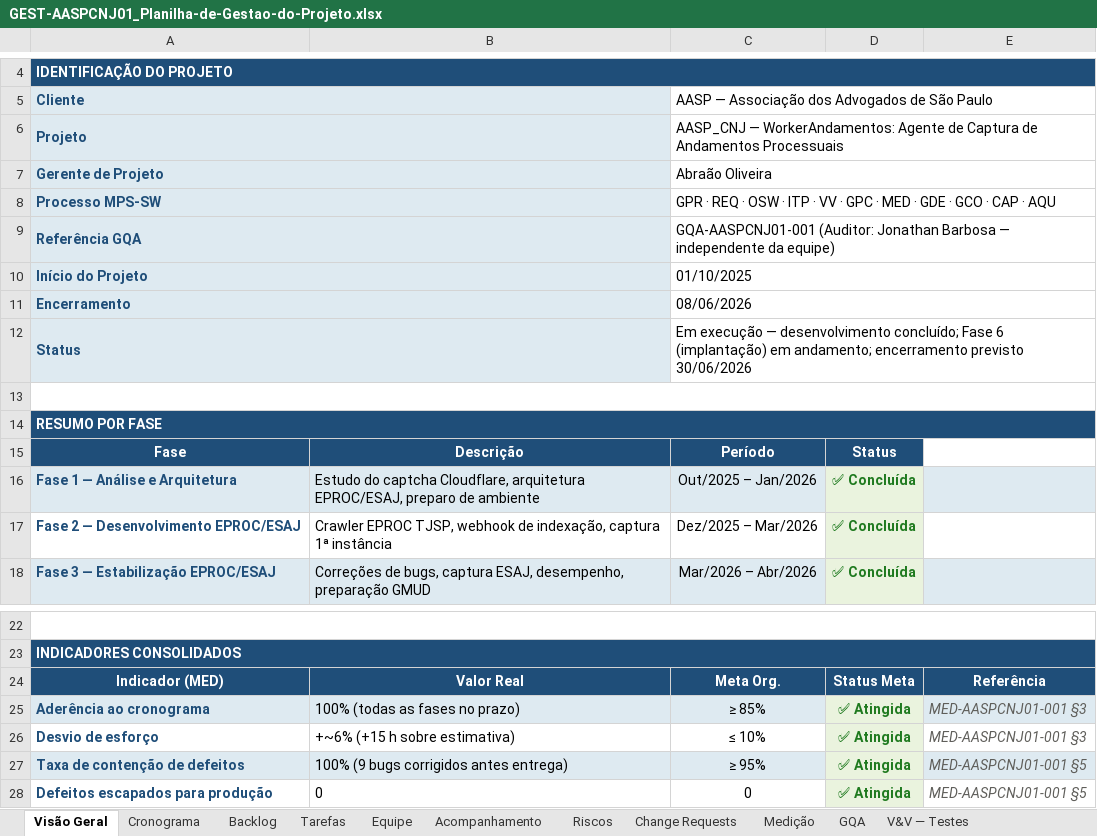
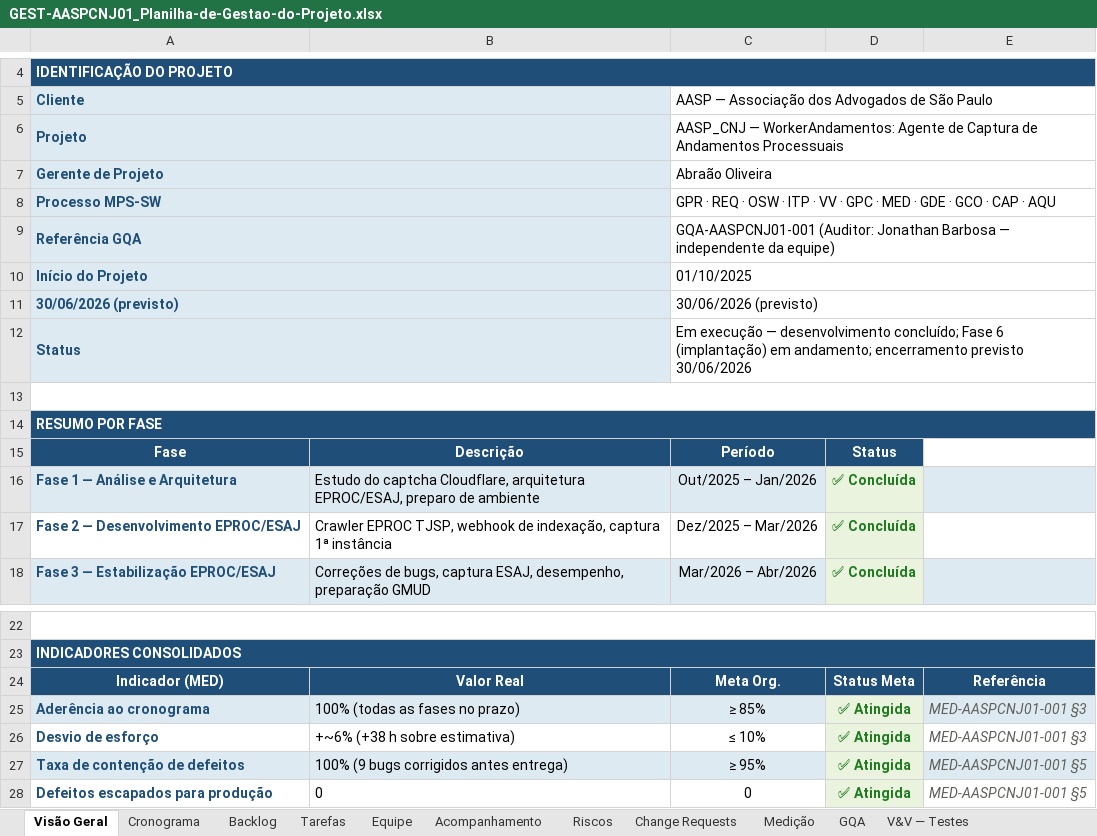
Before and after one commit to abraao05/MPS-repository, an Excel workbook: mps-nivel-c/oficial/04_registros/AASP_CNJ/GEST-AASPCNJ01_Planilha-de-Gestao-do-Projeto.xlsx, sheet Visão Geral, drawn as a sheet; only a part is shown, gaps mark what is left out; values as stored, in another font and other column widths than the file's, no borders; removed rows and columns are numbered as before the commit, all else as after; the diff names each change by its address in the sheet, - before the commit and + after, or states it on an @@ line.

```diff
--- a/mps-nivel-c/oficial/04_registros/AASP_CNJ/GEST-AASPCNJ01_Planilha-de-Gestao-do-Projeto.xlsx (sheet Visão Geral)
+++ b/mps-nivel-c/oficial/04_registros/AASP_CNJ/GEST-AASPCNJ01_Planilha-de-Gestao-do-Projeto.xlsx (sheet Visão Geral)
-row 11: Encerramento |  | 08/06/2026
+row 11: 30/06/2026 (previsto) |  | 30/06/2026 (previsto)
-B26: +~6% (+15 h sobre estimativa)
+B26: +~6% (+38 h sobre estimativa)
```
Also changed, not shown: sheet Backlog, sheet Medição, mps-nivel-c/oficial/04_registros/AASP_Andamento-Processuais/GEST-AASPAP01_Planilha-de-Gestao-do-Projeto.xlsx, 8 other files.
